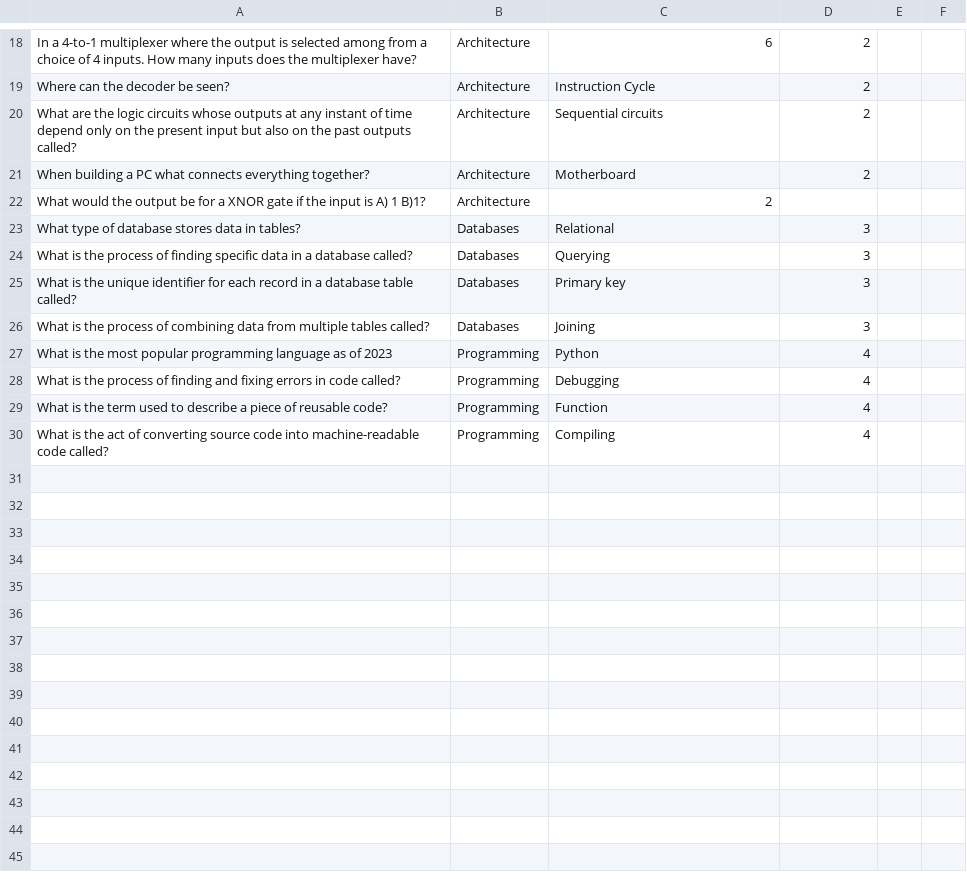
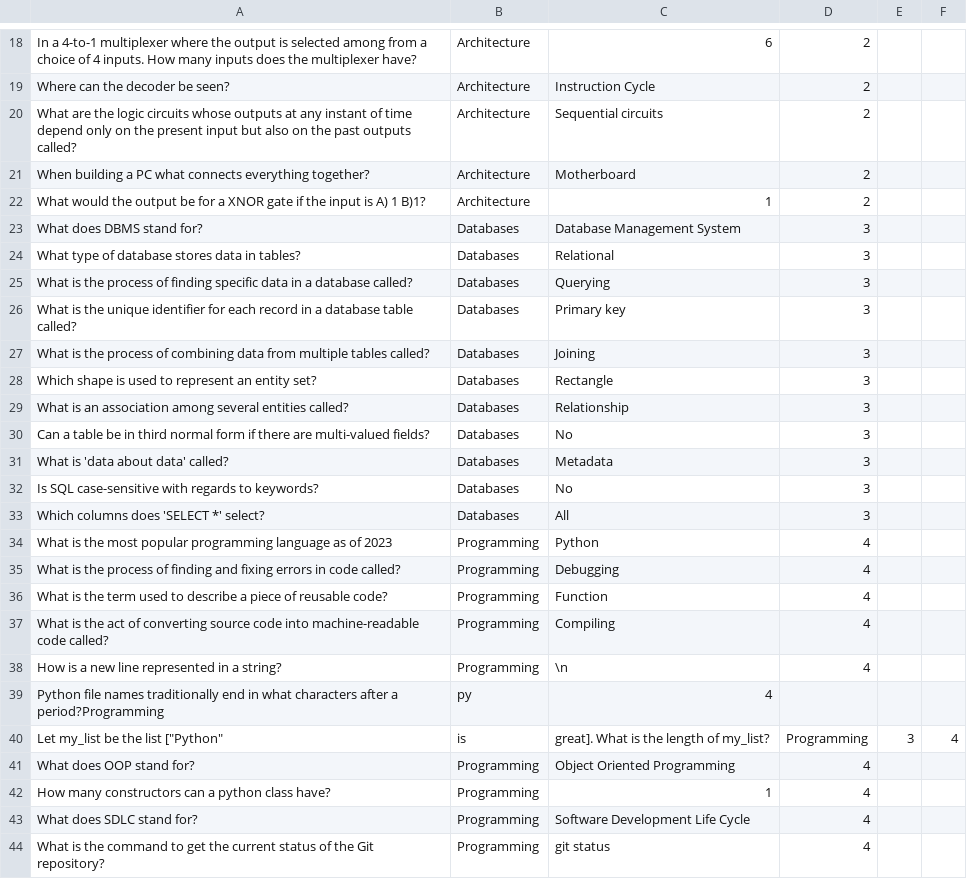
Before and after one commit to Aaron-Cunningham/Quiz-App, a CSV file: questions.csv, drawn as a sheet; only a part is shown, gaps mark what is left out.

Commit message:
Added short answer Database and Programming questions

```diff
--- a/questions.csv
+++ b/questions.csv
@@ -21,3 +21,4 @@ What are the logic circuits whose outputs at any instant of time depend only on
 When building a PC what connects everything together?,Architecture,Motherboard,2
-What would the output be for a XNOR gate if the input is A) 1  B)1?,Architecture,2
+What would the output be for a XNOR gate if the input is A) 1  B)1?,Architecture,1,2
+What does DBMS stand for?,Databases,Database Management System,3
 What type of database stores data in tables?,Databases,Relational,3
@@ -26,2 +27,8 @@ What is the unique identifier for each record in a database table called?,Databa
 What is the process of combining data from multiple tables called?,Databases,Joining,3
+Which shape is used to represent an entity set?,Databases,Rectangle,3
+What is an association among several entities called?,Databases,Relationship,3
+Can a table be in third normal form if there are multi-valued fields?,Databases,No,3
+What is 'data about data' called?,Databases,Metadata,3
+Is SQL case-sensitive with regards to keywords?,Databases,No,3
+Which columns does 'SELECT *' select?,Databases,All,3
 What is the most popular programming language as of 2023,Programming,Python,4
@@ -30 +37,8 @@ What is the term used to describe a piece of reusable code?,Programming,Function
 What is the act of converting source code into machine-readable code called?,Programming,Compiling,4
+How is a new line represented in a string?,Programming,\n,4
+Python file names traditionally end in what characters after a period?Programming,py,4
+Let my_list be the list ["Python", "is", "great"]. What is the length of my_list?,Programming,3,4
+What does OOP stand for?,Programming,Object Oriented Programming,4
+How many constructors can a python class have?,Programming,1,4
+What does SDLC stand for?,Programming,Software Development Life Cycle,4
+What is the command to get the current status of the Git repository?,Programming,git status,4
```
